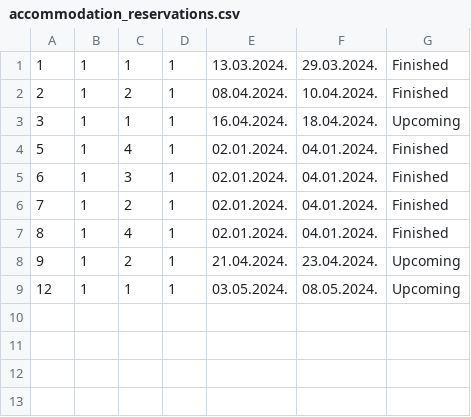
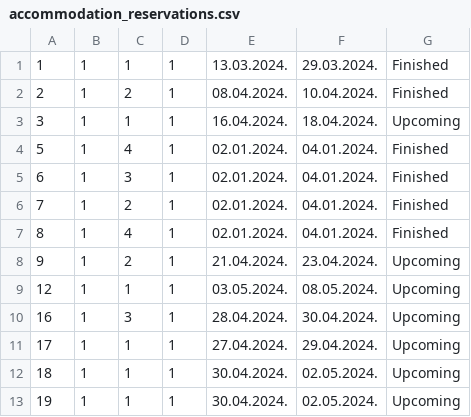
Before and after one commit to NenadGvozdenac/Simulacija-i-modeliranje-sistema, a CSV file: Resources/Data/accommodation_reservations.csv, drawn as a sheet.

```diff
--- a/Resources/Data/accommodation_reservations.csv
+++ b/Resources/Data/accommodation_reservations.csv
@@ -9 +9,5 @@
 12|1|1|1|03.05.2024.|08.05.2024.|Upcoming
+16|1|3|1|28.04.2024.|30.04.2024.|Upcoming
+17|1|1|1|27.04.2024.|29.04.2024.|Upcoming
+18|1|1|1|30.04.2024.|02.05.2024.|Upcoming
+19|1|1|1|30.04.2024.|02.05.2024.|Upcoming
```
Also changed, not shown: Resources/Data/accommodation_reservation_moving.csv, 21 other files.
